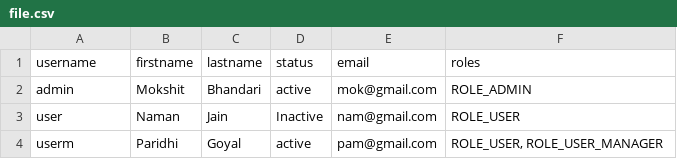
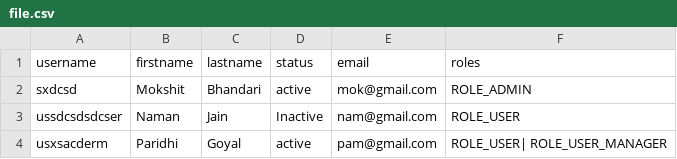
Before and after one commit to mokshit03/springboot_restful_webservices, a CSV file: springboot-restful-webservices/src/main/java/net/javaguides/springboot/file.csv, drawn as a sheet.

```diff
--- a/springboot-restful-webservices/src/main/java/net/javaguides/springboot/file.csv
+++ b/springboot-restful-webservices/src/main/java/net/javaguides/springboot/file.csv
@@ -1,4 +1,4 @@
 username,firstname,lastname,status,email,roles
-admin,Mokshit,Bhandari,active,mok@gmail.com, "ROLE_ADMIN"
-user,Naman, Jain,Inactive,nam@gmail.com,"ROLE_USER"
-userm,Paridhi,Goyal,active,pam@gmail.com,"ROLE_USER, ROLE_USER_MANAGER"
+sxdcsd,Mokshit,Bhandari,active,mok@gmail.com, "ROLE_ADMIN"
+ussdcsdsdcser,Naman, Jain,Inactive,nam@gmail.com,"ROLE_USER"
+usxsacderm,Paridhi,Goyal,active,pam@gmail.com,"ROLE_USER|  ROLE_USER_MANAGER"
```
Also changed, not shown: 9 other files.
